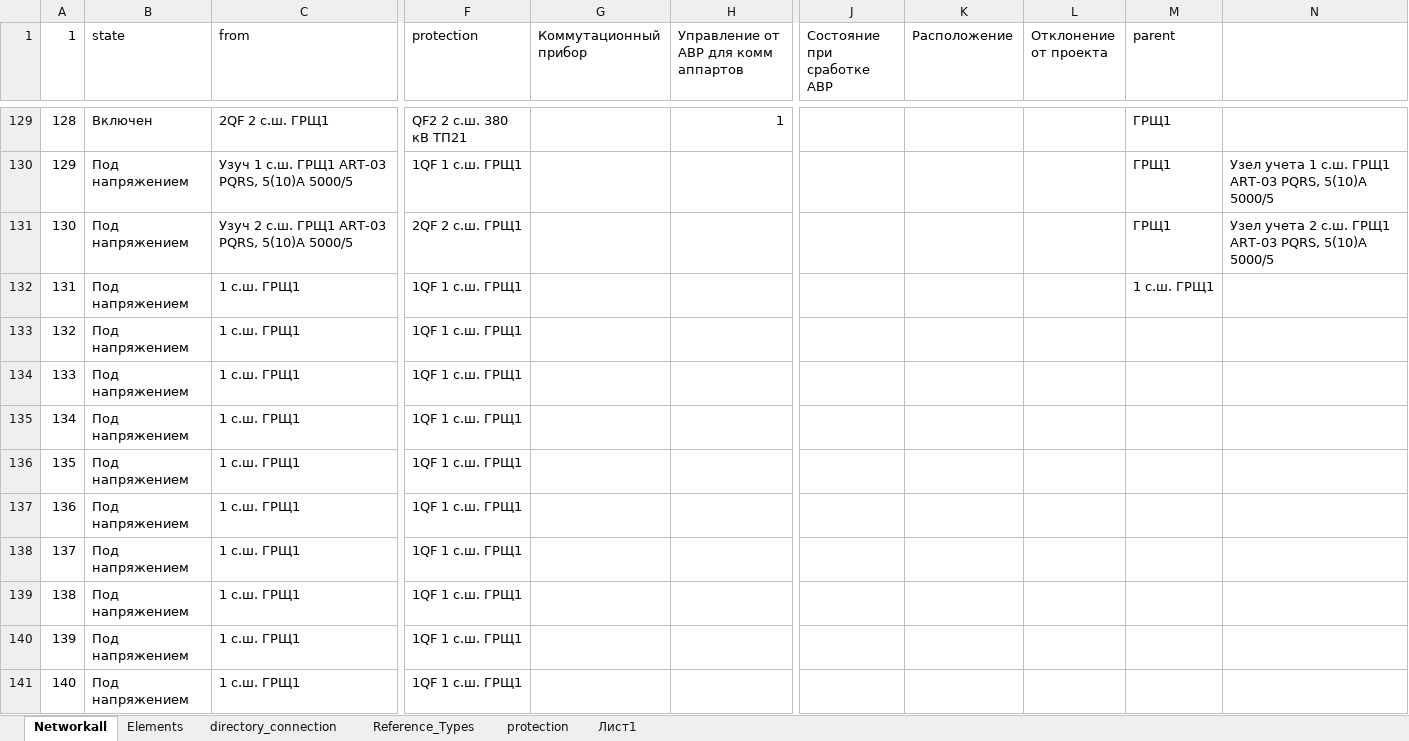
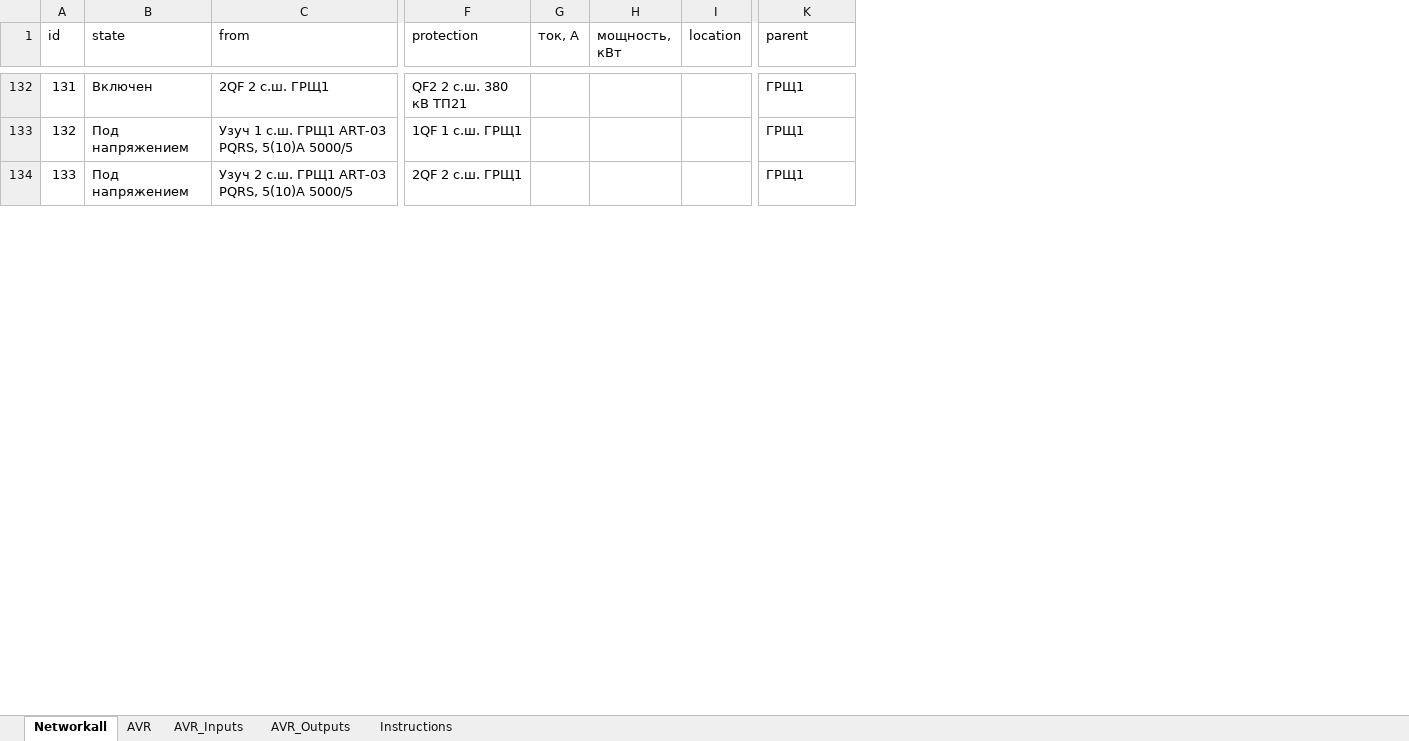
Before and after one commit to gassit/RVECTRA-plusplus, an Excel workbook: download/input.xlsx, sheet Networkall, drawn as a sheet; only a part is shown, gaps mark what is left out; values as stored, in another font and other column widths than the file's, no cell formats; charts and pictures not drawn; removed rows and columns are numbered as before the commit, all else as after; rows hold the shown columns only; ↵ is a line break in a cell; the diff covers the shown part only; the diff names each change by its address in the sheet, - before the commit and + after, or states it on an @@ line.

```diff
--- a/download/input.xlsx (sheet Networkall)
+++ b/download/input.xlsx (sheet Networkall)
-sheet tab: Elements
+sheet tab: Instructions
-sheet tab: directory_connection
-sheet tab: Reference_Types
-sheet tab: protection
-sheet tab: Лист1
+sheet tab: AVR
+sheet tab: AVR_Inputs
+sheet tab: AVR_Outputs
-column G (Коммутационный прибор), empty
-column H, row 1: Управление от АВР для комм аппартов; row 129: 1
+column G (ток, А), empty
+column H (мощность, кВт), empty
+column I (location), empty
-column J (Состояние при сработке АВР), empty
-column K (Расположение), empty
-column L (Отклонение от проекта), empty
-column N, rows 130-131: Узел учета 1 с.ш. ГРЩ1 ART-03 PQRS, 5(10)A ↵ 5000/5 | Узел учета 2 с.ш. ГРЩ1 ART-03 PQRS, 5(10)A ↵ 5000/5
@@ column A (id) renumbered between rows 1 and 188 @@
-row 132: 131 | Под напряжением | 1 с.ш. ГРЩ1 | 1QF 1 с.ш. ГРЩ1 |  |  |  |  |  | 1 с.ш. ГРЩ1
-row 133: 132 | Под напряжением | 1 с.ш. ГРЩ1 | 1QF 1 с.ш. ГРЩ1
-row 134: 133 | Под напряжением | 1 с.ш. ГРЩ1 | 1QF 1 с.ш. ГРЩ1
-row 135: 134 | Под напряжением | 1 с.ш. ГРЩ1 | 1QF 1 с.ш. ГРЩ1
-row 136: 135 | Под напряжением | 1 с.ш. ГРЩ1 | 1QF 1 с.ш. ГРЩ1
-row 137: 136 | Под напряжением | 1 с.ш. ГРЩ1 | 1QF 1 с.ш. ГРЩ1
-row 138: 137 | Под напряжением | 1 с.ш. ГРЩ1 | 1QF 1 с.ш. ГРЩ1
-row 139: 138 | Под напряжением | 1 с.ш. ГРЩ1 | 1QF 1 с.ш. ГРЩ1
-row 140: 139 | Под напряжением | 1 с.ш. ГРЩ1 | 1QF 1 с.ш. ГРЩ1
-row 141: 140 | Под напряжением | 1 с.ш. ГРЩ1 | 1QF 1 с.ш. ГРЩ1
```
Also changed, not shown: other rows of this sheet, sheet Instructions, cell formats, charts or pictures, 1 other file.
